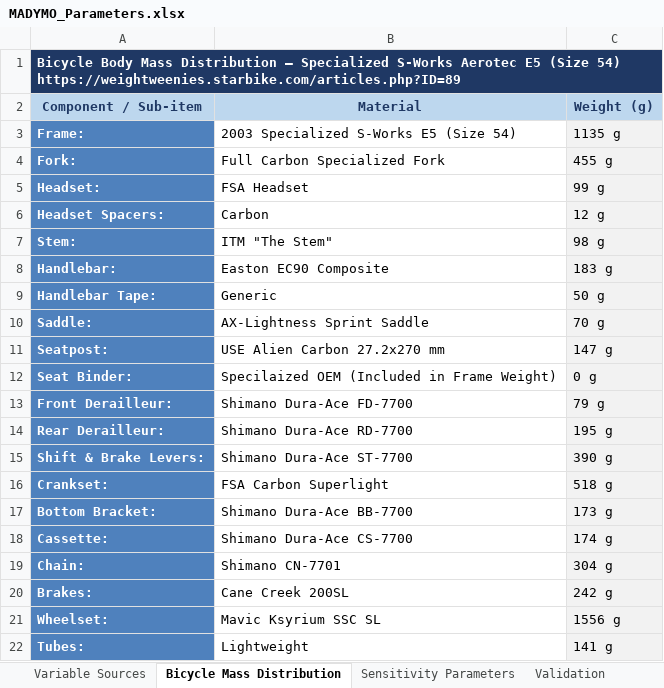
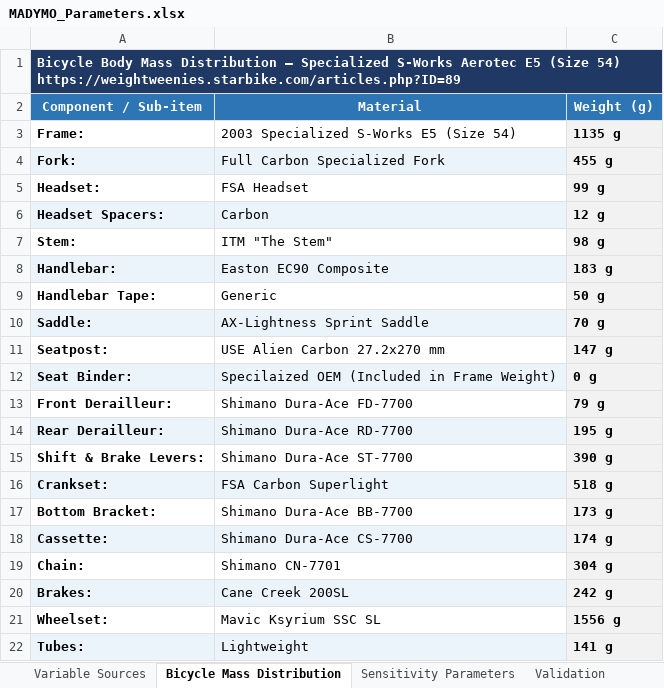
Before and after one commit to andriaioannides2012-hub/madymo-child-cyclist-helmet-assessment, an Excel workbook: MADYMO_Parameters/MADYMO_Parameters.xlsx, sheet Bicycle Mass Distribution, drawn as a sheet; only a part is shown; values as stored, in another font and other column widths than the file's, no borders; the diff covers the shown part only; the diff names each change by its address in the sheet, - before the commit and + after, or states it on an @@ line.

```diff
--- a/MADYMO_Parameters/MADYMO_Parameters.xlsx (sheet Bicycle Mass Distribution)
+++ b/MADYMO_Parameters/MADYMO_Parameters.xlsx (sheet Bicycle Mass Distribution)
@@ A2:C2 fill: #BDD7EE → #2E75B6, text colour: #1F3864 → #FFFFFF @@
-A3 fill: #4F81BD
+A3 fill: none
-A3:A22 text colour: #FFFFFF
+A3:A22 text colour: black
-C3:C22 bold: off
+C3:C22 bold: on
-A4 fill: #4F81BD
+A4 fill: #EBF3FB
-B4 fill: none
+B4 fill: #EBF3FB
-A5 fill: #4F81BD
+A5 fill: none
-A6 fill: #4F81BD
+A6 fill: #EBF3FB
-B6 fill: none
+B6 fill: #EBF3FB
-A7 fill: #4F81BD
+A7 fill: none
-A8 fill: #4F81BD
+A8 fill: #EBF3FB
-B8 fill: none
+B8 fill: #EBF3FB
-A9 fill: #4F81BD
+A9 fill: none
-A10 fill: #4F81BD
+A10 fill: #EBF3FB
-B10 fill: none
+B10 fill: #EBF3FB
-A11 fill: #4F81BD
+A11 fill: none
-A12 fill: #4F81BD
+A12 fill: #EBF3FB
-B12 fill: none
+B12 fill: #EBF3FB
-A13 fill: #4F81BD
+A13 fill: none
-A14 fill: #4F81BD
+A14 fill: #EBF3FB
-B14 fill: none
+B14 fill: #EBF3FB
-A15 fill: #4F81BD
+A15 fill: none
-A16 fill: #4F81BD
+A16 fill: #EBF3FB
-B16 fill: none
+B16 fill: #EBF3FB
-A17 fill: #4F81BD
+A17 fill: none
-A18 fill: #4F81BD
+A18 fill: #EBF3FB
-B18 fill: none
+B18 fill: #EBF3FB
-A19 fill: #4F81BD
+A19 fill: none
-A20 fill: #4F81BD
+A20 fill: #EBF3FB
-B20 fill: none
+B20 fill: #EBF3FB
-A21 fill: #4F81BD
+A21 fill: none
-A22 fill: #4F81BD
+A22 fill: #EBF3FB
-B22 fill: none
+B22 fill: #EBF3FB
```
Also changed, not shown: cell formats elsewhere in this sheet, sheet Validation, sheet Helmet Stiffness Graphs, sheet Sensitivity Parameters, sheet Injuries (AIS 2005), sheet Variable Sources.
